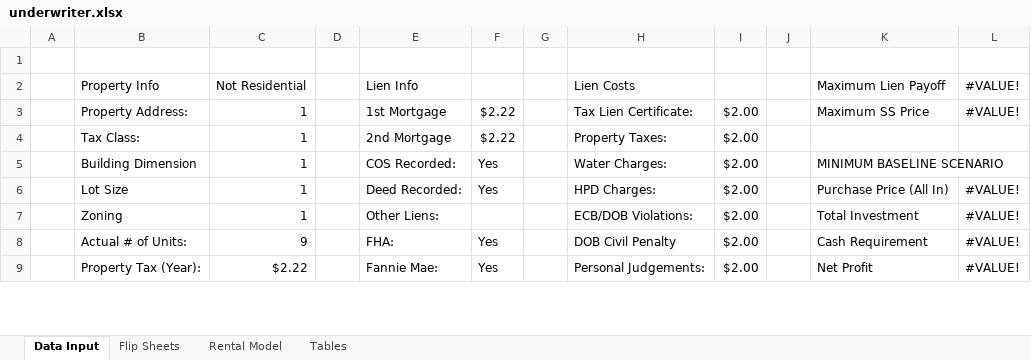
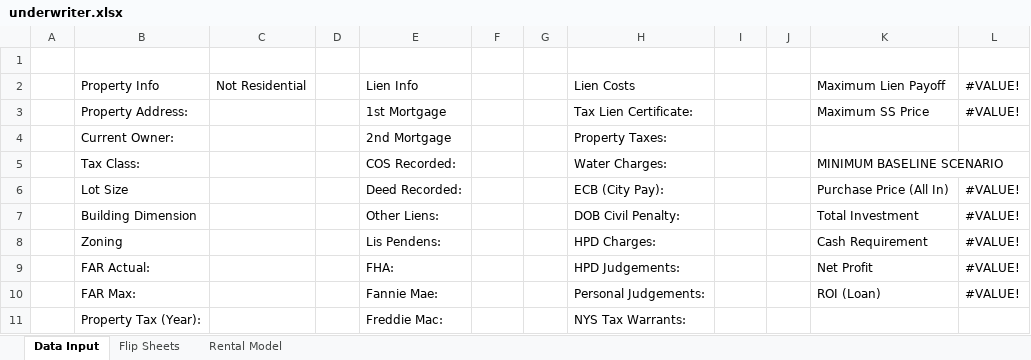
Before and after one commit to StevenWuRedQ/IntranetPortal, an Excel workbook: IntranetPortal/IntranetPortal/App_Data/underwriter.xlsx, sheet Data Input, drawn as a sheet; only a part is shown; values as stored, in another font and other column widths than the file's, no cell formats; removed rows and columns are numbered as before the commit, all else as after; the diff covers the shown part only; the diff names each change by its address in the sheet, - before the commit and + after, or states it on an @@ line.

```diff
--- a/IntranetPortal/IntranetPortal/App_Data/underwriter.xlsx (sheet Data Input)
+++ b/IntranetPortal/IntranetPortal/App_Data/underwriter.xlsx (sheet Data Input)
@@ sheet tab hidden: Tables @@
-C3 (Not Residential): 1
+C3 (Not Residential): (empty)
-F3: $2.22
+F3: (empty)
-I3: $2.00
+I3: (empty)
+row 4:  | Current Owner: |  |  | 2nd Mortgage |  |  | Property Taxes:
-C5 (Not Residential): 1
+C5 (Not Residential): (empty)
-E5 (Lien Info): 2nd Mortgage
+E5 (Lien Info): COS Recorded:
-F5: $2.22
+F5: (empty)
-H5 (Lien Costs): Property Taxes:
+H5 (Lien Costs): Water Charges:
-I5: $2.00
+I5: (empty)
-K5 (Maximum Lien Payoff): (empty)
+K5 (Maximum Lien Payoff): MINIMUM BASELINE SCENARIO
+K5:L5 merged
-row 5:  | Building Dimension | 1 |  | COS Recorded: | Yes |  | Water Charges: | $2.00 |  | MINIMUM BASELINE SCENARIO
-C6 (Not Residential): 1
+C6 (Not Residential): (empty)
-F6: Yes
+F6: (empty)
-H6 (Lien Costs): HPD Charges:
+H6 (Lien Costs): ECB (City Pay):
-I6: $2.00
+I6: (empty)
+row 7:  | Building Dimension |  |  | Other Liens: |  |  | DOB Civil Penalty: |  |  | Total Investment | #VALUE!
-C8 (Not Residential): 1
+C8 (Not Residential): (empty)
-E8 (Lien Info): Other Liens:
+E8 (Lien Info): Lis Pendens:
-H8 (Lien Costs): ECB/DOB Violations:
+H8 (Lien Costs): HPD Charges:
-I8: $2.00
+I8: (empty)
-K8 (Maximum Lien Payoff): Total Investment
+K8 (Maximum Lien Payoff): Cash Requirement
-row 8:  | Actual # of Units: | 9 |  | FHA: | Yes |  | DOB Civil Penalty | $2.00 |  | Cash Requirement | #VALUE!
+row 9:  | FAR Actual: |  |  | FHA: |  |  | HPD Judgements: |  |  | Net Profit | #VALUE!
+row 10:  | FAR Max: |  |  | Fannie Mae: |  |  | Personal Judgements: |  |  | ROI (Loan) | #VALUE!
-C11 (Not Residential): $2.22
+C11 (Not Residential): (empty)
-E11 (Lien Info): Fannie Mae:
+E11 (Lien Info): Freddie Mac:
-F11: Yes
+F11: (empty)
-H11 (Lien Costs): Personal Judgements:
+H11 (Lien Costs): NYS Tax Warrants:
-I11: $2.00
+I11: (empty)
-K11 (Maximum Lien Payoff): Net Profit
+K11 (Maximum Lien Payoff): (empty)
-L11 (#VALUE!): #VALUE!
+L11 (#VALUE!): (empty)
```
Also changed, not shown: 6 added rows, 10 removed rows, 51 edited cells and merged cells elsewhere in this sheet, sheet Rental Model, sheet Flip Sheets, cell formats, formulas that keep their value, IntranetPortal/IntranetPortal/TempDataFile/underwriter.xlsx, 3 other files.
